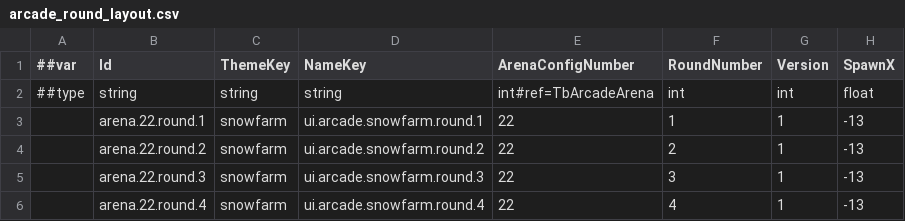
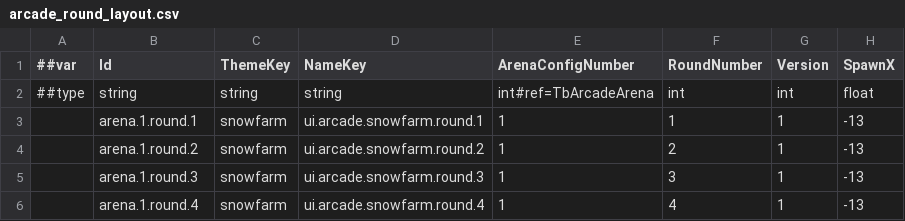
Before and after one commit to godspacecc/FirepowerLoop, a CSV file: Config/DataCsv/arcade_round_layout.csv, drawn as a sheet; only a part is shown; the diff names each change by its address in the sheet, - before the commit and + after, or states it on an @@ line.

```diff
--- a/Config/DataCsv/arcade_round_layout.csv
+++ b/Config/DataCsv/arcade_round_layout.csv
-B3 (Id): arena.22.round.1
+B3 (Id): arena.1.round.1
-E3:E6 (ArenaConfigNumber): 22
+E3:E6 (ArenaConfigNumber): 1
-B4 (Id): arena.22.round.2
+B4 (Id): arena.1.round.2
-B5 (Id): arena.22.round.3
+B5 (Id): arena.1.round.3
-B6 (Id): arena.22.round.4
+B6 (Id): arena.1.round.4
```
Also changed, not shown: Config/DataCsv/arcade_arena.csv, Config/DataCsv/arcade_early_stage.csv, 34 other files.
